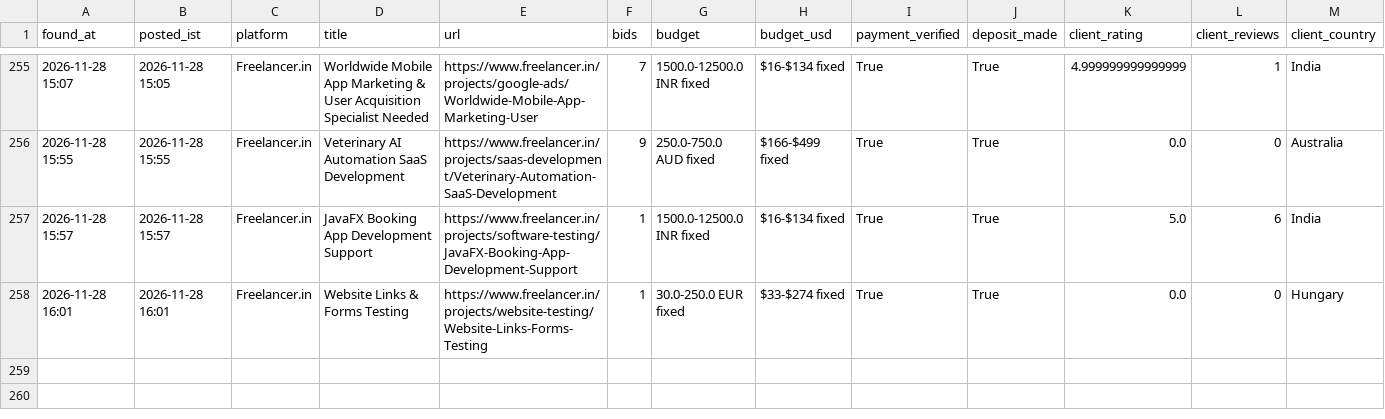
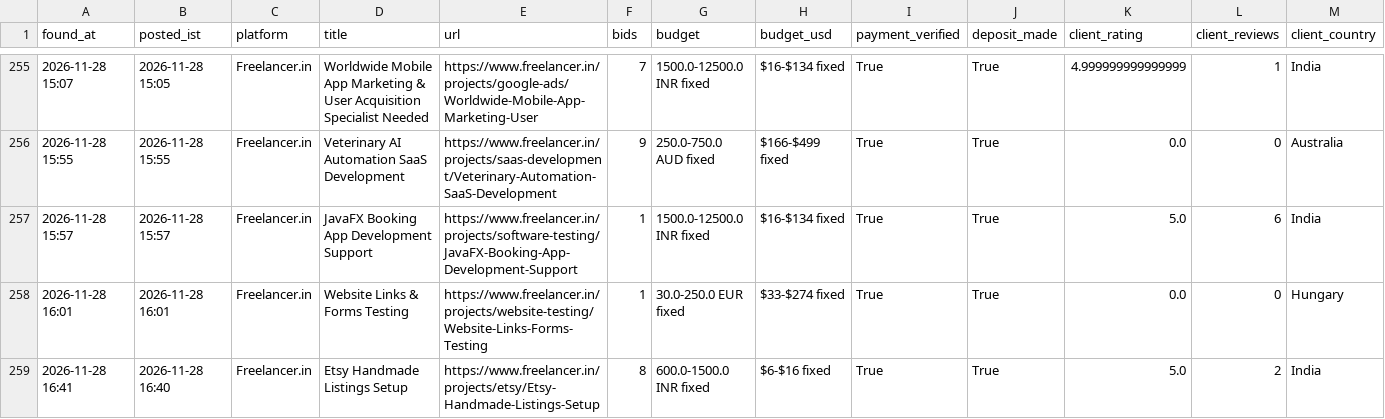
Before and after one commit to vinay2210974/freelance-gig-scanner, a CSV file: new_matches.csv, drawn as a sheet; only a part is shown, gaps mark what is left out; rows hold the shown columns only; the diff names each change by its address in the sheet, - before the commit and + after, or states it on an @@ line.

```diff
--- a/new_matches.csv
+++ b/new_matches.csv
+row 259: 2026-11-28 16:41 | 2026-11-28 16:40 | Freelancer.in | Etsy Handmade Listings Setup | https://www.freelancer.in/projects/etsy/Etsy-Handmade-Listings-Setup | 8 | 600.0-1500.0 INR fixed | $6-$16 fixed | True | True | 5.0 | 2 | India
```
Also changed, not shown: 3 other files.
